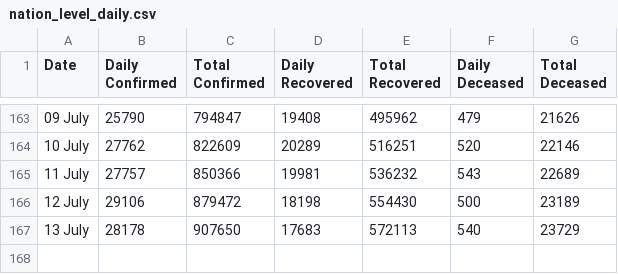
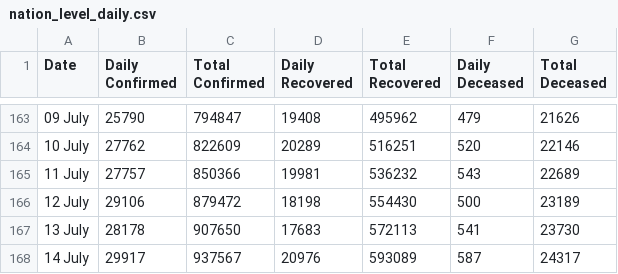
Before and after one commit to imdevskp/covid-19-india-data, a CSV file: nation_level_daily.csv, drawn as a sheet; only a part is shown, gaps mark what is left out.

```diff
--- a/nation_level_daily.csv
+++ b/nation_level_daily.csv
@@ -166,2 +166,3 @@ Date,Daily Confirmed,Total Confirmed,Daily Recovered,Total Recovered,Daily Decea
 12 July ,29106,879472,18198,554430,500,23189
-13 July ,28178,907650,17683,572113,540,23729
+13 July ,28178,907650,17683,572113,541,23730
+14 July ,29917,937567,20976,593089,587,24317
```
Also changed, not shown: complete.csv, district_level_latest.csv, 6 other files.
